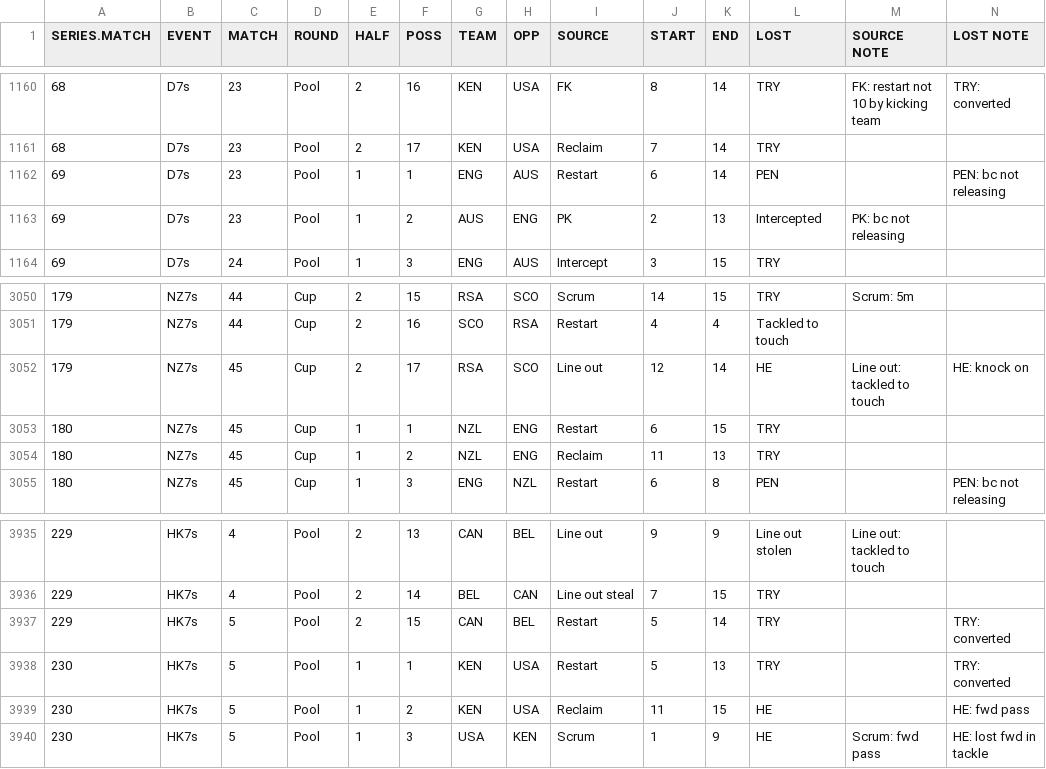
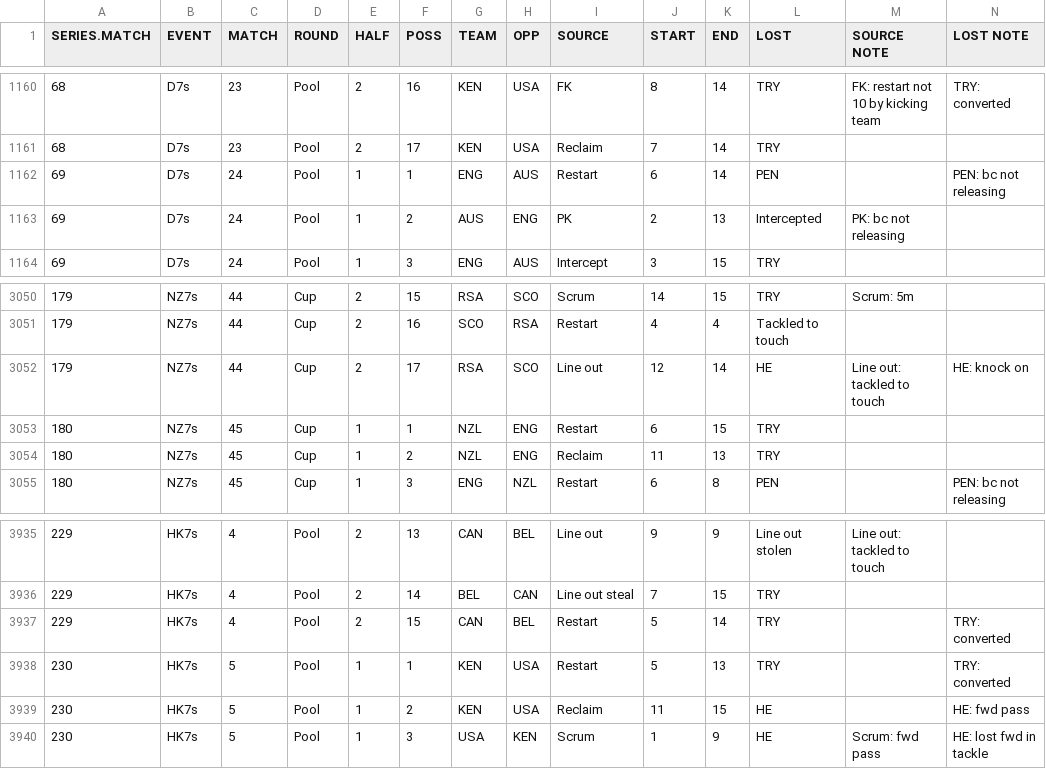
Before and after one commit to jliberma/rugby7s, a CSV file: data/ws72014_possession_stats.csv, drawn as a sheet; only a part is shown, gaps mark what is left out.

Commit message:
remove incorrect match numbers

```diff
--- a/data/ws72014_possession_stats.csv
+++ b/data/ws72014_possession_stats.csv
@@ -1161,4 +1161,4 @@ SERIES.MATCH,EVENT,MATCH,ROUND,HALF,POSS,TEAM,OPP,SOURCE,START,END,LOST,SOURCE N
 68,D7s,23,Pool,2,17,KEN,USA,Reclaim,7,14,TRY,,
-69,D7s,23,Pool,1,1,ENG,AUS,Restart,6,14,PEN,,PEN: bc not releasing
-69,D7s,23,Pool,1,2,AUS,ENG,PK,2,13,Intercepted,PK: bc not releasing,
+69,D7s,24,Pool,1,1,ENG,AUS,Restart,6,14,PEN,,PEN: bc not releasing
+69,D7s,24,Pool,1,2,AUS,ENG,PK,2,13,Intercepted,PK: bc not releasing,
 69,D7s,24,Pool,1,3,ENG,AUS,Intercept,3,15,TRY,,
@@ -3051,3 +3051,3 @@ SERIES.MATCH,EVENT,MATCH,ROUND,HALF,POSS,TEAM,OPP,SOURCE,START,END,LOST,SOURCE N
 179,NZ7s,44,Cup,2,16,SCO,RSA,Restart,4,4,Tackled to touch,,
-179,NZ7s,45,Cup,2,17,RSA,SCO,Line out,12,14,HE,Line out: tackled to touch,HE: knock on
+179,NZ7s,44,Cup,2,17,RSA,SCO,Line out,12,14,HE,Line out: tackled to touch,HE: knock on
 180,NZ7s,45,Cup,1,1,NZL,ENG,Restart,6,15,TRY,,
@@ -3936,3 +3936,3 @@ SERIES.MATCH,EVENT,MATCH,ROUND,HALF,POSS,TEAM,OPP,SOURCE,START,END,LOST,SOURCE N
 229,HK7s,4,Pool,2,14,BEL,CAN,Line out steal,7,15,TRY,,
-229,HK7s,5,Pool,2,15,CAN,BEL,Restart,5,14,TRY,,TRY: converted
+229,HK7s,4,Pool,2,15,CAN,BEL,Restart,5,14,TRY,,TRY: converted
 230,HK7s,5,Pool,1,1,KEN,USA,Restart,5,13,TRY,,TRY: converted
```
